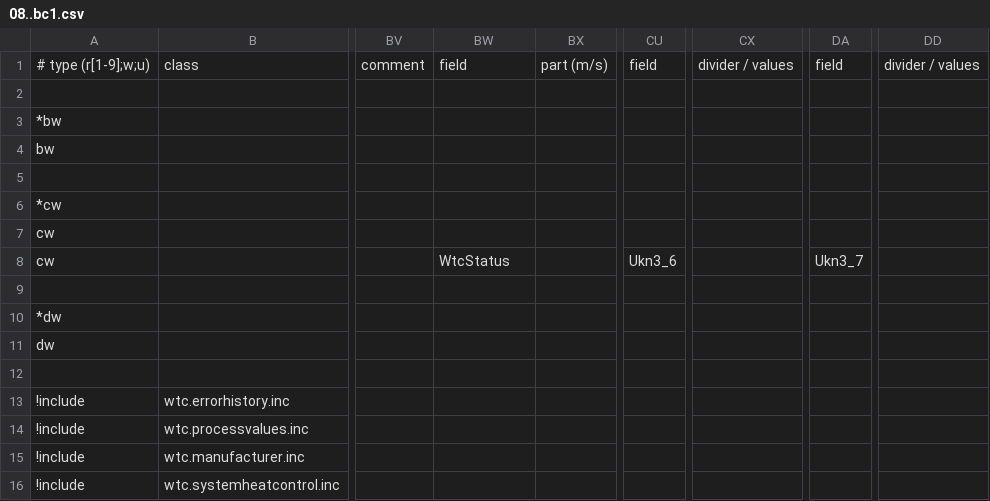
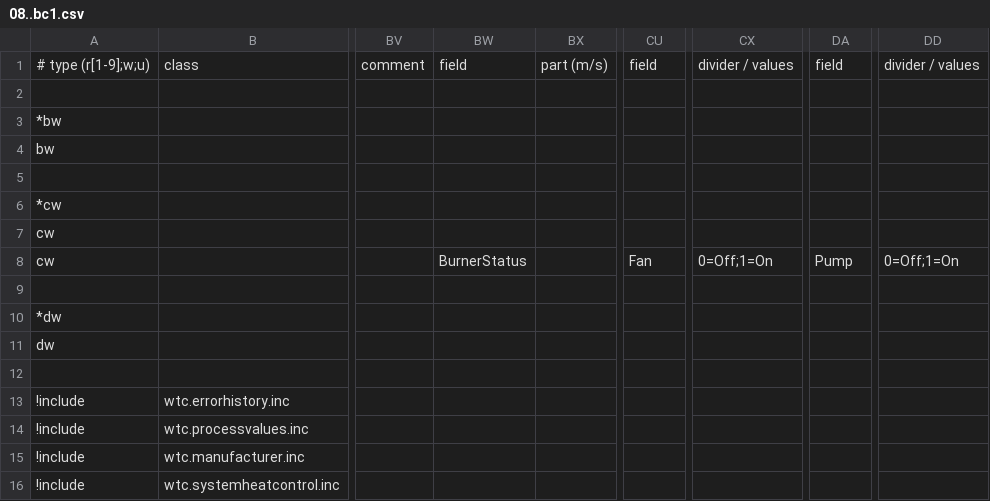
Before and after one commit to aghulas/ebusd-configuration-weishaupt, a CSV file: weishaupt/08..bc1.csv, drawn as a sheet; only a part is shown, gaps mark what is left out; the diff names each change by its address in the sheet, - before the commit and + after, or states it on an @@ line.

```diff
--- a/weishaupt/08..bc1.csv
+++ b/weishaupt/08..bc1.csv
-BW8: WtcStatus
+BW8: BurnerStatus
-CU8: Ukn3_6
+CU8: Fan
-CX8: (empty)
+CX8: 0=Off;1=On
-DA8: Ukn3_7
+DA8: Pump
-DD8: (empty)
+DD8: 0=Off;1=On
```
Also changed, not shown: weishaupt/18..bc2.csv.
